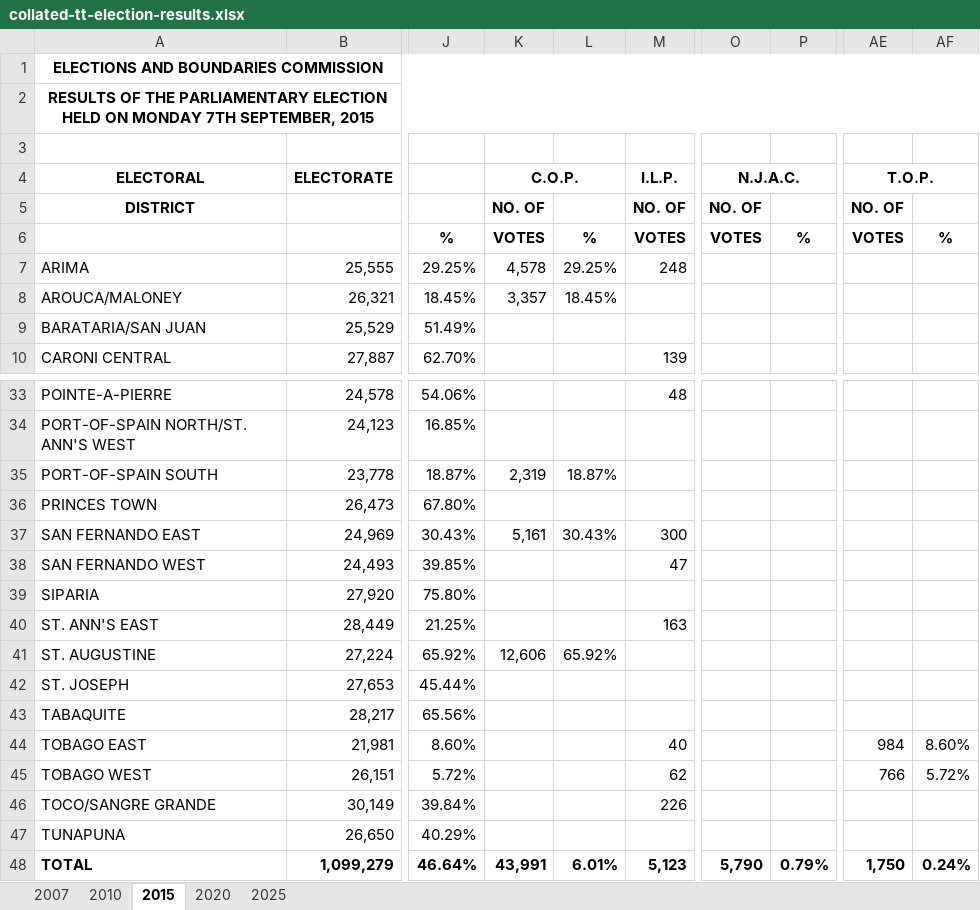
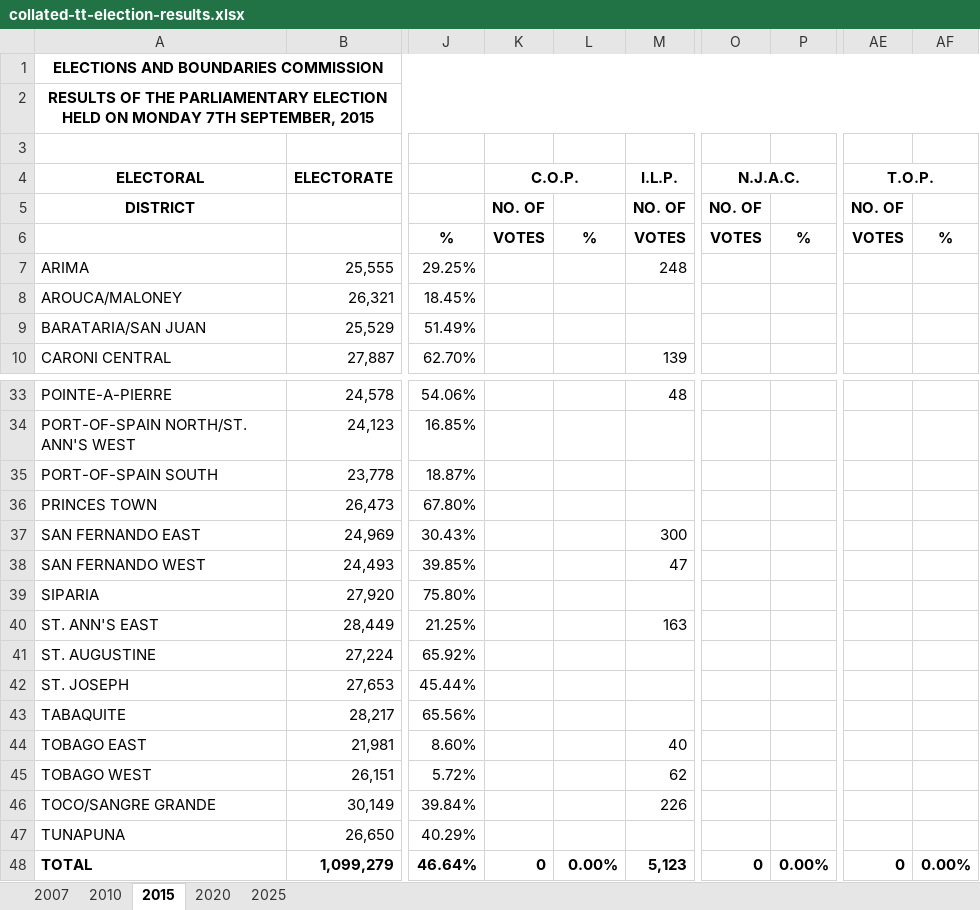
Before and after one commit to CorporaCorporate/COMP-3610-Project, an Excel workbook: csvs/collated-tt-election-results.xlsx, sheet 2015, drawn as a sheet; only a part is shown, gaps mark what is left out; values as stored, in another font and other column widths than the file's, no borders; the diff covers the shown part only; the diff names each change by its address in the sheet, - before the commit and + after, or states it on an @@ line.

```diff
--- a/csvs/collated-tt-election-results.xlsx (sheet 2015)
+++ b/csvs/collated-tt-election-results.xlsx (sheet 2015)
-K7 (C.O.P.): 4,578
+K7 (C.O.P.): (empty)
-L7: 29.25%
+L7: (empty)
-K8 (C.O.P.): 3,357
+K8 (C.O.P.): (empty)
-L8: 18.45%
+L8: (empty)
-K35 (C.O.P.): 2,319
+K35 (C.O.P.): (empty)
-L35: 18.87%
+L35: (empty)
-K37 (C.O.P.): 5,161
+K37 (C.O.P.): (empty)
-L37: 30.43%
+L37: (empty)
-K41 (C.O.P.): 12,606
+K41 (C.O.P.): (empty)
-L41: 65.92%
+L41: (empty)
-AE44 (T.O.P.): 984
+AE44 (T.O.P.): (empty)
-AF44: 8.60%
+AF44: (empty)
-AE45 (T.O.P.): 766
+AE45 (T.O.P.): (empty)
-AF45: 5.72%
+AF45: (empty)
-K48 (C.O.P.): 43,991
+K48 (C.O.P.): 0
-L48: 6.01%
+L48: 0.00%
-O48 (N.J.A.C.): 5,790
+O48 (N.J.A.C.): 0
-P48: 0.79%
+P48: 0.00%
-AE48 (T.O.P.): 1,750
+AE48 (T.O.P.): 0
-AF48: 0.24%
+AF48: 0.00%
```
Also changed, not shown: 12 edited cells elsewhere in this sheet, sheet 2010, sheet 2020, 3 other files.
